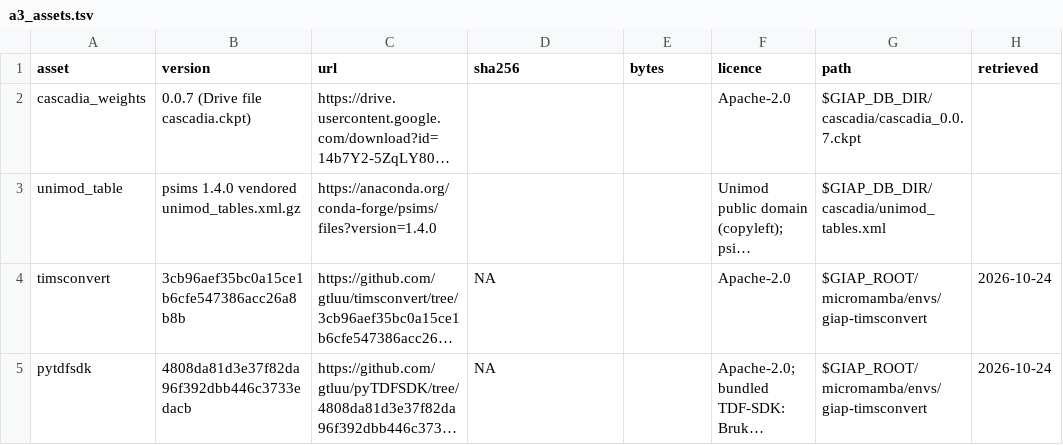
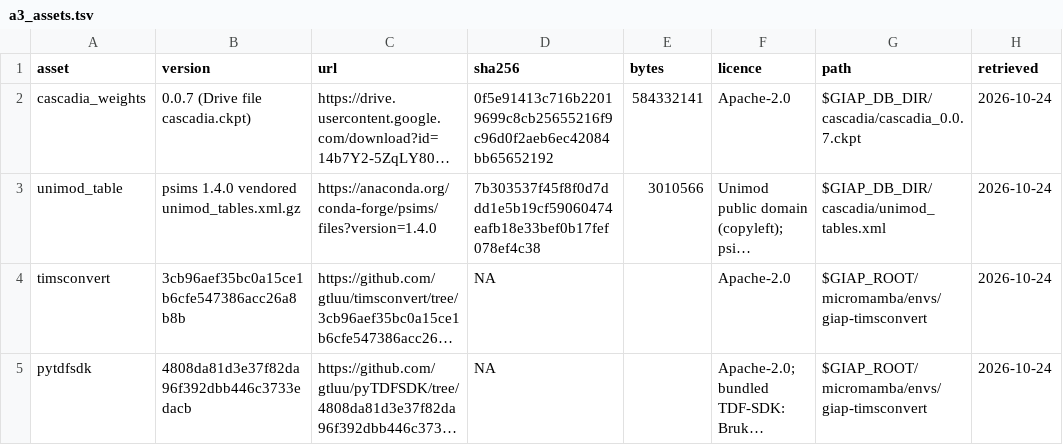
Before and after one commit to khoa-yelo/giap, a TSV file: validation/pilot/a3_assets.tsv, drawn as a sheet; long unchanged cells end in …; the diff names each change by its address in the sheet, - before the commit and + after, or states it on an @@ line.

```diff
--- a/validation/pilot/a3_assets.tsv
+++ b/validation/pilot/a3_assets.tsv
-D2 (sha256): (empty)
+D2 (sha256): 0f5e91413c716b22019699c8cb25655216f9c96d0f2aeb6ec42084bb65652192
-E2 (bytes): (empty)
+E2 (bytes): 584332141
-H2:H3 (retrieved): (empty)
+H2:H3 (retrieved): 2026-10-24
-D3 (sha256): (empty)
+D3 (sha256): 7b303537f45f8f0d7ddd1e5b19cf59060474eafb18e33bef0b17fef078ef4c38
-E3 (bytes): (empty)
+E3 (bytes): 3010566
```
Also changed, not shown: 8 other files.
